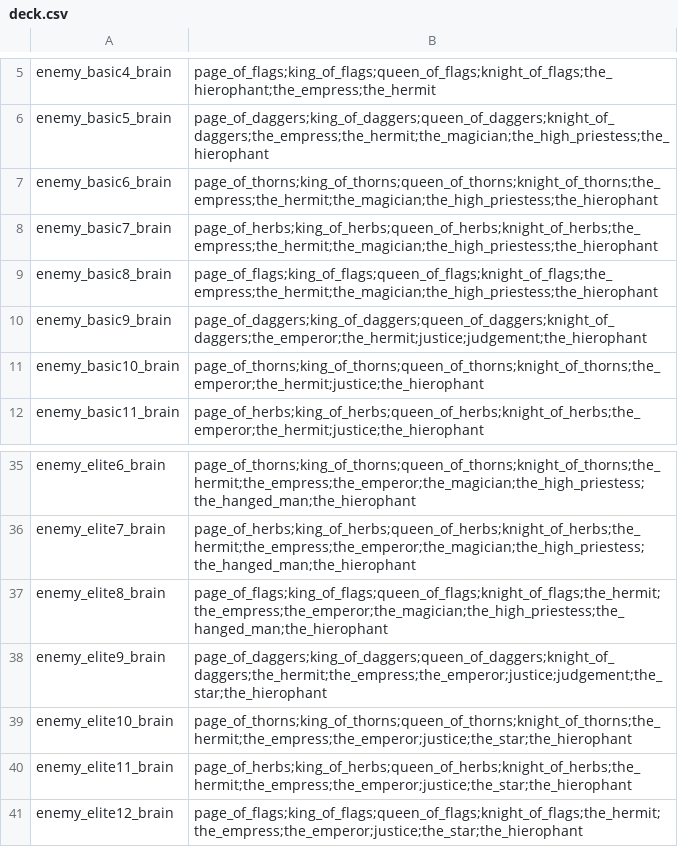
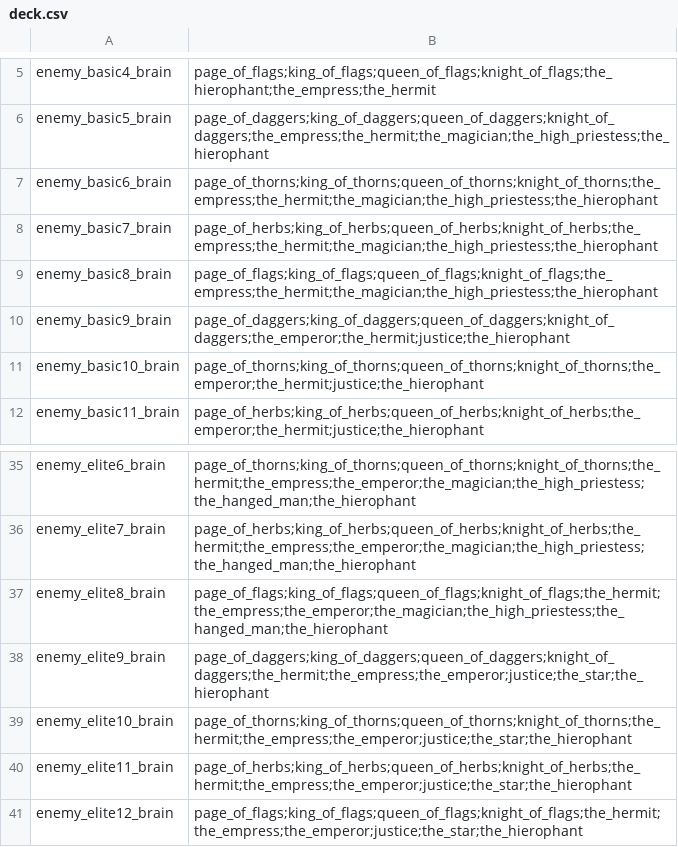
Before and after one commit to DeadPigeonGames/Arcanum-Fortuna, a CSV file: assets/csv/deck.csv, drawn as a sheet; only a part is shown, gaps mark what is left out; the diff covers the shown part only.

```diff
--- a/assets/csv/deck.csv
+++ b/assets/csv/deck.csv
@@ -9,3 +9,3 @@ enemy_basic7_brain,page_of_herbs;king_of_herbs;queen_of_herbs;knight_of_herbs;th
 enemy_basic8_brain,page_of_flags;king_of_flags;queen_of_flags;knight_of_flags;the_empress;the_hermit;the_magician;the_high_priestess;the_hierophant
-enemy_basic9_brain,page_of_daggers;king_of_daggers;queen_of_daggers;knight_of_daggers;the_emperor;the_hermit;justice;judgement;the_hierophant
+enemy_basic9_brain,page_of_daggers;king_of_daggers;queen_of_daggers;knight_of_daggers;the_emperor;the_hermit;justice;the_hierophant
 enemy_basic10_brain,page_of_thorns;king_of_thorns;queen_of_thorns;knight_of_thorns;the_emperor;the_hermit;justice;the_hierophant
@@ -37,3 +37,3 @@ enemy_elite7_brain,page_of_herbs;king_of_herbs;queen_of_herbs;knight_of_herbs;th
 enemy_elite8_brain,page_of_flags;king_of_flags;queen_of_flags;knight_of_flags;the_hermit;the_empress;the_emperor;the_magician;the_high_priestess;the_hanged_man;the_hierophant
-enemy_elite9_brain,page_of_daggers;king_of_daggers;queen_of_daggers;knight_of_daggers;the_hermit;the_empress;the_emperor;justice;judgement;the_star;the_hierophant
+enemy_elite9_brain,page_of_daggers;king_of_daggers;queen_of_daggers;knight_of_daggers;the_hermit;the_empress;the_emperor;justice;the_star;the_hierophant
 enemy_elite10_brain,page_of_thorns;king_of_thorns;queen_of_thorns;knight_of_thorns;the_hermit;the_empress;the_emperor;justice;the_star;the_hierophant
```
Also changed, not shown: 16 edited cells elsewhere in this file, 19 other files.
